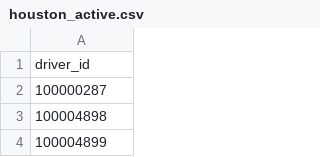
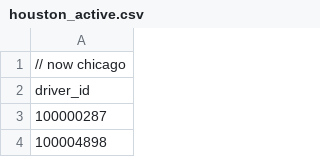
Before and after one commit to kedar-gundlupet/tlmd-load-test, a CSV file: data/houston_active.csv, drawn as a sheet; only a part is shown; the shorter side is filled out with more unchanged rows; the diff names each change by its address in the sheet, - before the commit and + after, or states it on an @@ line.

```diff
--- a/data/houston_active.csv
+++ b/data/houston_active.csv
+row 1: // now chicago
```
Also changed, not shown: data/msp_active.csv, 8 other files.
